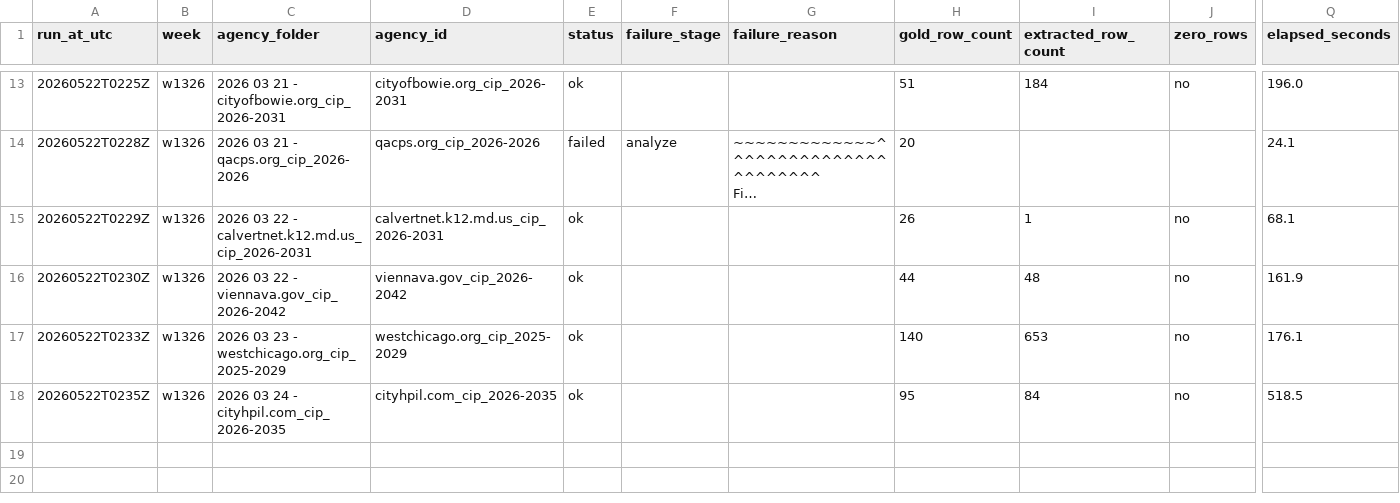
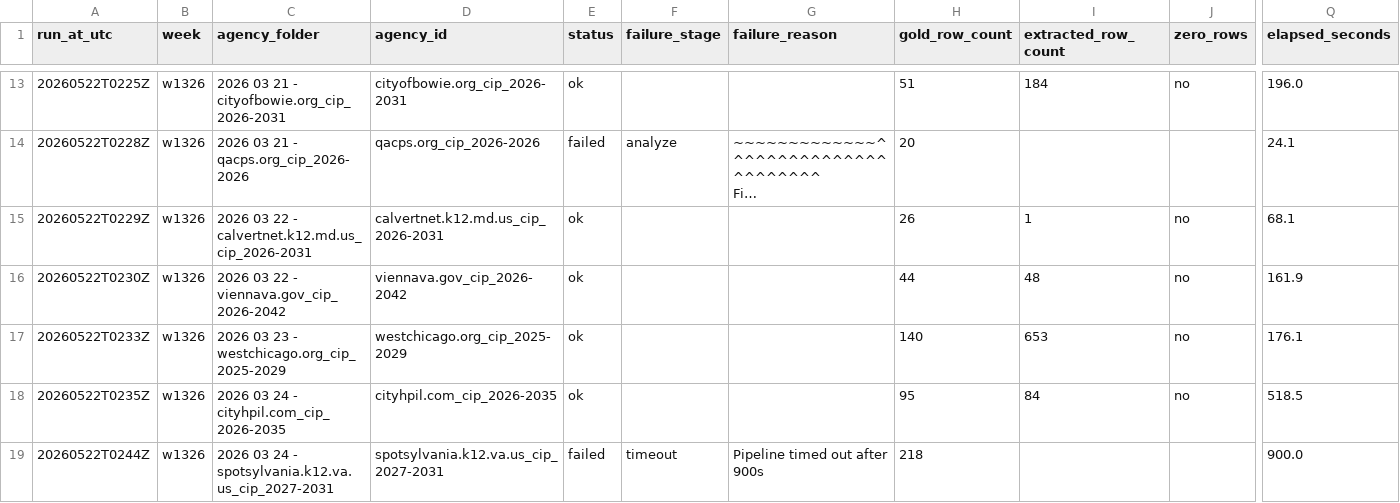
Before and after one commit to firmographs/colab-cip-extract, a CSV file: regression_results/regression_w1326.csv, drawn as a sheet; only a part is shown, gaps mark what is left out; long unchanged cells end in …; rows hold the shown columns only; the diff names each change by its address in the sheet, - before the commit and + after, or states it on an @@ line.

Commit message:
regression: w1326/spotsylvania.k12.va.us_cip_2027-2031 — failed (18/35)

```diff
--- a/regression_results/regression_w1326.csv
+++ b/regression_results/regression_w1326.csv
+row 19: 20260522T0244Z | w1326 | 2026 03 24 - spotsylvania.k12.va.us_cip_2027-2031 | spotsylvania.k12.va.us_cip_2027-2031 | failed | timeout | Pipeline timed out after 900s | 218 |  |  | 900.0
```
